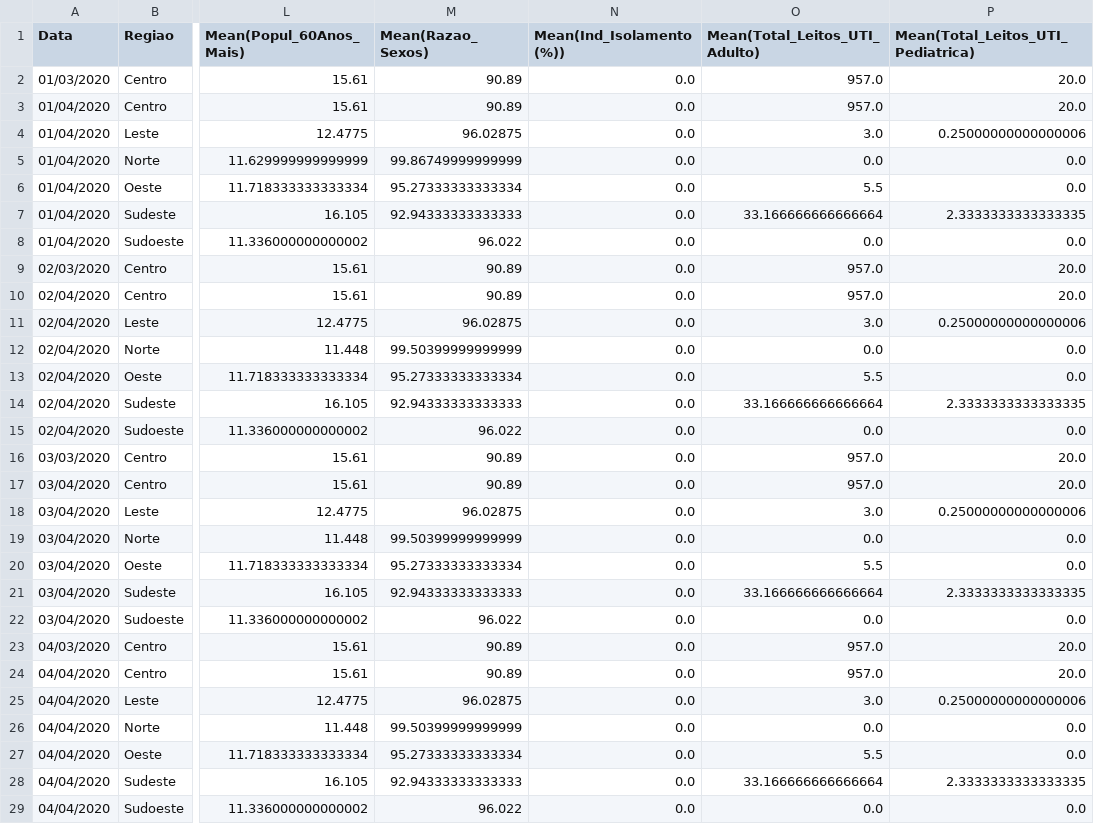
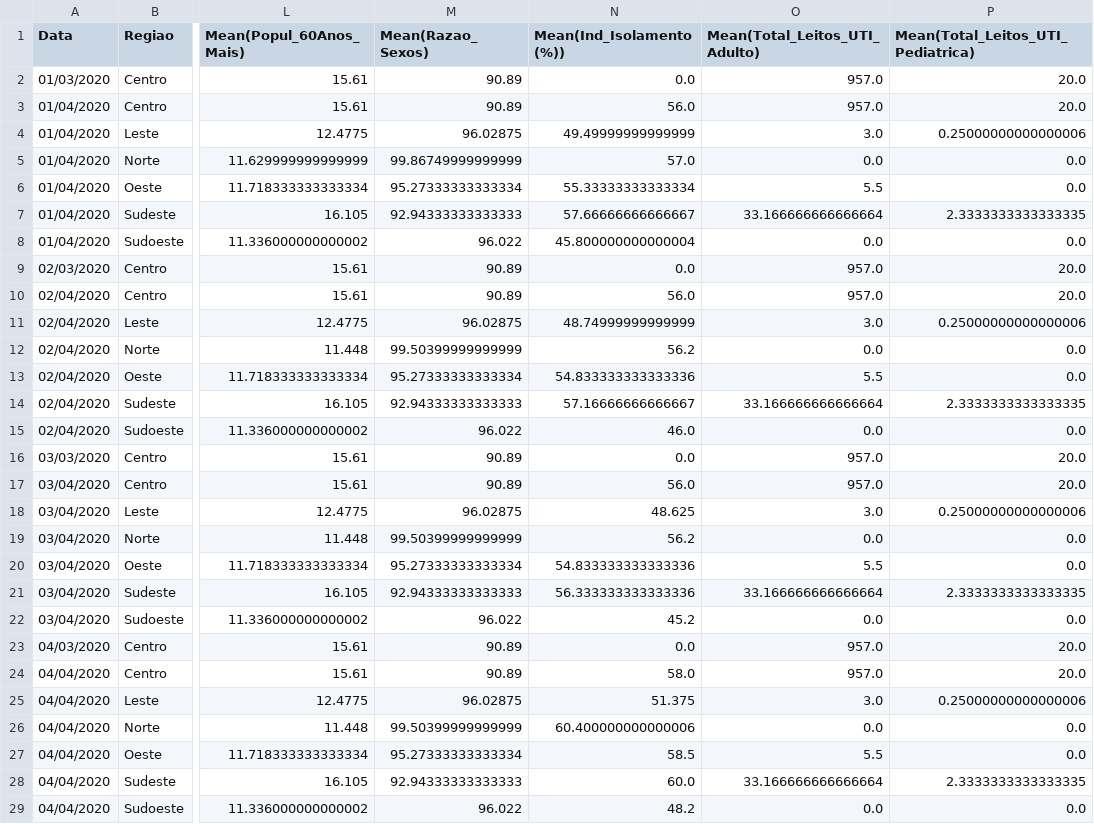
Before and after one commit to matheuxrp/TCC-PucMinas, a CSV file: datasets/dados_medias.csv, drawn as a sheet; only a part is shown, gaps mark what is left out; the diff covers the shown part only; the diff names each change by its address in the sheet, - before the commit and + after, or states it on an @@ line.

Commit message:
atualizacao media campo indice isolamento
campo media indice isolamento não estava correto

```diff
--- a/datasets/dados_medias.csv
+++ b/datasets/dados_medias.csv
-N3 (Mean(Ind_Isolamento(%))): 0.0
+N3 (Mean(Ind_Isolamento(%))): 56.0
-N4 (Mean(Ind_Isolamento(%))): 0.0
+N4 (Mean(Ind_Isolamento(%))): 49.49999999999999
-N5 (Mean(Ind_Isolamento(%))): 0.0
+N5 (Mean(Ind_Isolamento(%))): 57.0
-N6 (Mean(Ind_Isolamento(%))): 0.0
+N6 (Mean(Ind_Isolamento(%))): 55.33333333333334
-N7 (Mean(Ind_Isolamento(%))): 0.0
+N7 (Mean(Ind_Isolamento(%))): 57.66666666666667
-N8 (Mean(Ind_Isolamento(%))): 0.0
+N8 (Mean(Ind_Isolamento(%))): 45.800000000000004
-N10 (Mean(Ind_Isolamento(%))): 0.0
+N10 (Mean(Ind_Isolamento(%))): 56.0
-N11 (Mean(Ind_Isolamento(%))): 0.0
+N11 (Mean(Ind_Isolamento(%))): 48.74999999999999
-N12 (Mean(Ind_Isolamento(%))): 0.0
+N12 (Mean(Ind_Isolamento(%))): 56.2
-N13 (Mean(Ind_Isolamento(%))): 0.0
+N13 (Mean(Ind_Isolamento(%))): 54.833333333333336
-N14 (Mean(Ind_Isolamento(%))): 0.0
+N14 (Mean(Ind_Isolamento(%))): 57.16666666666667
-N15 (Mean(Ind_Isolamento(%))): 0.0
+N15 (Mean(Ind_Isolamento(%))): 46.0
-N17 (Mean(Ind_Isolamento(%))): 0.0
+N17 (Mean(Ind_Isolamento(%))): 56.0
-N18 (Mean(Ind_Isolamento(%))): 0.0
+N18 (Mean(Ind_Isolamento(%))): 48.625
-N19 (Mean(Ind_Isolamento(%))): 0.0
+N19 (Mean(Ind_Isolamento(%))): 56.2
-N20 (Mean(Ind_Isolamento(%))): 0.0
+N20 (Mean(Ind_Isolamento(%))): 54.833333333333336
-N21 (Mean(Ind_Isolamento(%))): 0.0
+N21 (Mean(Ind_Isolamento(%))): 56.333333333333336
-N22 (Mean(Ind_Isolamento(%))): 0.0
+N22 (Mean(Ind_Isolamento(%))): 45.2
-N24 (Mean(Ind_Isolamento(%))): 0.0
+N24 (Mean(Ind_Isolamento(%))): 58.0
-N25 (Mean(Ind_Isolamento(%))): 0.0
+N25 (Mean(Ind_Isolamento(%))): 51.375
-N26 (Mean(Ind_Isolamento(%))): 0.0
+N26 (Mean(Ind_Isolamento(%))): 60.400000000000006
-N27 (Mean(Ind_Isolamento(%))): 0.0
+N27 (Mean(Ind_Isolamento(%))): 58.5
-N28 (Mean(Ind_Isolamento(%))): 0.0
+N28 (Mean(Ind_Isolamento(%))): 60.0
-N29 (Mean(Ind_Isolamento(%))): 0.0
+N29 (Mean(Ind_Isolamento(%))): 48.2
```
Also changed, not shown: 173 edited cells elsewhere in this file.
